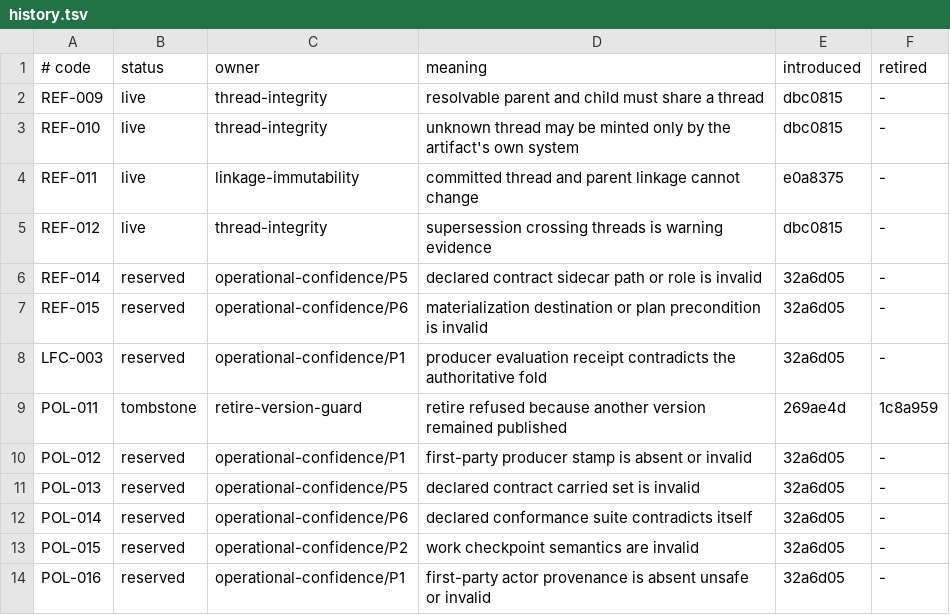
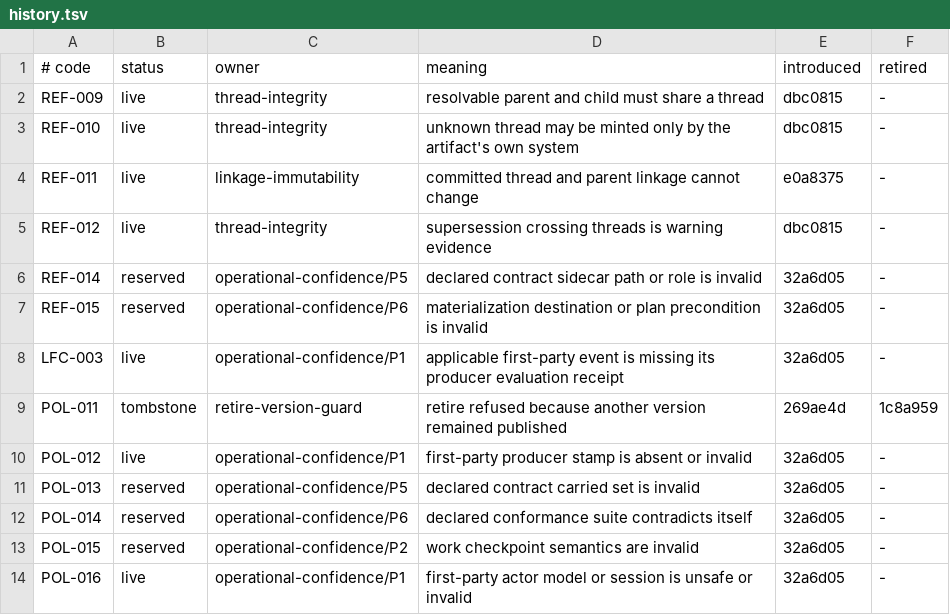
Before and after one commit to ydnikolaev/a2ahub, a TSV file: schemas/errors/v1/history.tsv, drawn as a sheet.

Commit message:
feat(validate): enforce producer evaluation receipts

```diff
--- a/schemas/errors/v1/history.tsv
+++ b/schemas/errors/v1/history.tsv
@@ -7,5 +7,5 @@ REF-014	reserved	operational-confidence/P5	declared contract sidecar path or rol
 REF-015	reserved	operational-confidence/P6	materialization destination or plan precondition is invalid	32a6d05	-
-LFC-003	reserved	operational-confidence/P1	producer evaluation receipt contradicts the authoritative fold	32a6d05	-
+LFC-003	live	operational-confidence/P1	applicable first-party event is missing its producer evaluation receipt	32a6d05	-
 POL-011	tombstone	retire-version-guard	retire refused because another version remained published	269ae4d	1c8a959
-POL-012	reserved	operational-confidence/P1	first-party producer stamp is absent or invalid	32a6d05	-
+POL-012	live	operational-confidence/P1	first-party producer stamp is absent or invalid	32a6d05	-
 POL-013	reserved	operational-confidence/P5	declared contract carried set is invalid	32a6d05	-
@@ -13,2 +13,2 @@ POL-014	reserved	operational-confidence/P6	declared conformance suite contradict
 POL-015	reserved	operational-confidence/P2	work checkpoint semantics are invalid	32a6d05	-
-POL-016	reserved	operational-confidence/P1	first-party actor provenance is absent unsafe or invalid	32a6d05	-
+POL-016	live	operational-confidence/P1	first-party actor model or session is unsafe or invalid	32a6d05	-
```
Also changed, not shown: 8 other files.
